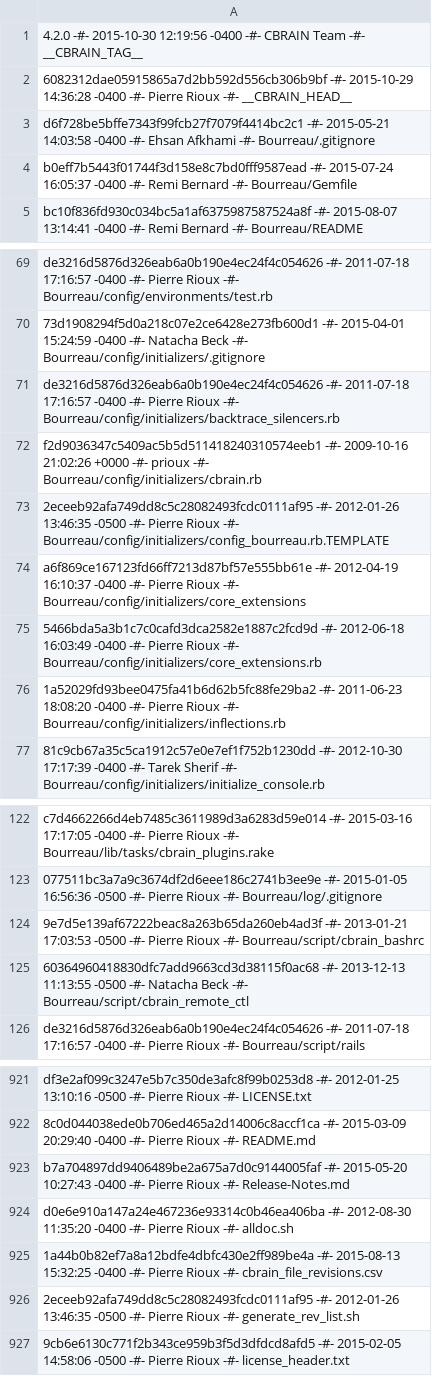
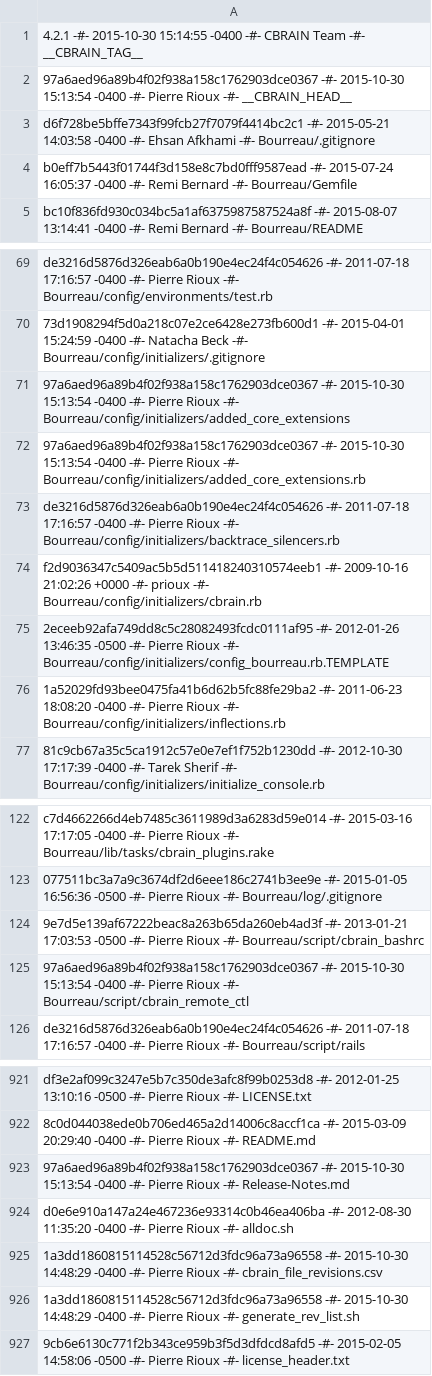
Before and after one commit to aces/cbrain, a CSV file: cbrain_file_revisions.csv, drawn as a sheet; only a part is shown, gaps mark what is left out.

Commit message:
Added flatfile of revisions numbers for 4.2.1

```diff
--- a/cbrain_file_revisions.csv
+++ b/cbrain_file_revisions.csv
@@ -1,3 +1,3 @@
-4.2.0 -#- 2015-10-30 12:19:56 -0400 -#- CBRAIN Team -#- __CBRAIN_TAG__
-6082312dae05915865a7d2bb592d556cb306b9bf -#- 2015-10-29 14:36:28 -0400 -#- Pierre Rioux -#- __CBRAIN_HEAD__
+4.2.1 -#- 2015-10-30 15:14:55 -0400 -#- CBRAIN Team -#- __CBRAIN_TAG__
+97a6aed96a89b4f02f938a158c1762903dce0367 -#- 2015-10-30 15:13:54 -0400 -#- Pierre Rioux -#- __CBRAIN_HEAD__
 d6f728be5bffe7343f99fcb27f7079f4414bc2c1 -#- 2015-05-21 14:03:58 -0400 -#- Ehsan Afkhami -#- Bourreau/.gitignore
@@ -70,2 +70,4 @@ de3216d5876d326eab6a0b190e4ec24f4c054626 -#- 2011-07-18 17:16:57 -0400 -#- Pierr
 73d1908294f5d0a218c07e2ce6428e273fb600d1 -#- 2015-04-01 15:24:59 -0400 -#- Natacha Beck -#- Bourreau/config/initializers/.gitignore
+97a6aed96a89b4f02f938a158c1762903dce0367 -#- 2015-10-30 15:13:54 -0400 -#- Pierre Rioux -#- Bourreau/config/initializers/added_core_extensions
+97a6aed96a89b4f02f938a158c1762903dce0367 -#- 2015-10-30 15:13:54 -0400 -#- Pierre Rioux -#- Bourreau/config/initializers/added_core_extensions.rb
 de3216d5876d326eab6a0b190e4ec24f4c054626 -#- 2011-07-18 17:16:57 -0400 -#- Pierre Rioux -#- Bourreau/config/initializers/backtrace_silencers.rb
@@ -73,4 +75,2 @@ f2d9036347c5409ac5b5d511418240310574eeb1 -#- 2009-10-16 21:02:26 +0000 -#- priou
 2eceeb92afa749dd8c5c28082493fcdc0111af95 -#- 2012-01-26 13:46:35 -0500 -#- Pierre Rioux -#- Bourreau/config/initializers/config_bourreau.rb.TEMPLATE
-a6f869ce167123fd66ff7213d87bf57e555bb61e -#- 2012-04-19 16:10:37 -0400 -#- Pierre Rioux -#- Bourreau/config/initializers/core_extensions
-5466bda5a3b1c7c0cafd3dca2582e1887c2fcd9d -#- 2012-06-18 16:03:49 -0400 -#- Pierre Rioux -#- Bourreau/config/initializers/core_extensions.rb
 1a52029fd93bee0475fa41b6d62b5fc88fe29ba2 -#- 2011-06-23 18:08:20 -0400 -#- Pierre Rioux -#- Bourreau/config/initializers/inflections.rb
@@ -124,3 +124,3 @@ c7d4662266d4eb7485c3611989d3a6283d59e014 -#- 2015-03-16 17:17:05 -0400 -#- Pierr
 9e7d5e139af67222beac8a263b65da260eb4ad3f -#- 2013-01-21 17:03:53 -0500 -#- Pierre Rioux -#- Bourreau/script/cbrain_bashrc
-60364960418830dfc7add9663cd3d38115f0ac68 -#- 2013-12-13 11:13:55 -0500 -#- Natacha Beck -#- Bourreau/script/cbrain_remote_ctl
+97a6aed96a89b4f02f938a158c1762903dce0367 -#- 2015-10-30 15:13:54 -0400 -#- Pierre Rioux -#- Bourreau/script/cbrain_remote_ctl
 de3216d5876d326eab6a0b190e4ec24f4c054626 -#- 2011-07-18 17:16:57 -0400 -#- Pierre Rioux -#- Bourreau/script/rails
@@ -922,6 +922,6 @@ df3e2af099c3247e5b7c350de3afc8f99b0253d8 -#- 2012-01-25 13:10:16 -0500 -#- Pierr
 8c0d044038ede0b706ed465a2d14006c8accf1ca -#- 2015-03-09 20:29:40 -0400 -#- Pierre Rioux -#- README.md
-b7a704897dd9406489be2a675a7d0c9144005faf -#- 2015-05-20 10:27:43 -0400 -#- Pierre Rioux -#- Release-Notes.md
+97a6aed96a89b4f02f938a158c1762903dce0367 -#- 2015-10-30 15:13:54 -0400 -#- Pierre Rioux -#- Release-Notes.md
 d0e6e910a147a24e467236e93314c0b46ea406ba -#- 2012-08-30 11:35:20 -0400 -#- Pierre Rioux -#- alldoc.sh
-1a44b0b82ef7a8a12bdfe4dbfc430e2ff989be4a -#- 2015-08-13 15:32:25 -0400 -#- Pierre Rioux -#- cbrain_file_revisions.csv
-2eceeb92afa749dd8c5c28082493fcdc0111af95 -#- 2012-01-26 13:46:35 -0500 -#- Pierre Rioux -#- generate_rev_list.sh
+1a3dd1860815114528c56712d3fdc96a73a96558 -#- 2015-10-30 14:48:29 -0400 -#- Pierre Rioux -#- cbrain_file_revisions.csv
+1a3dd1860815114528c56712d3fdc96a73a96558 -#- 2015-10-30 14:48:29 -0400 -#- Pierre Rioux -#- generate_rev_list.sh
 9cb6e6130c771f2b343ce959b3f5d3dfdcd8afd5 -#- 2015-02-05 14:58:06 -0500 -#- Pierre Rioux -#- license_header.txt
```
